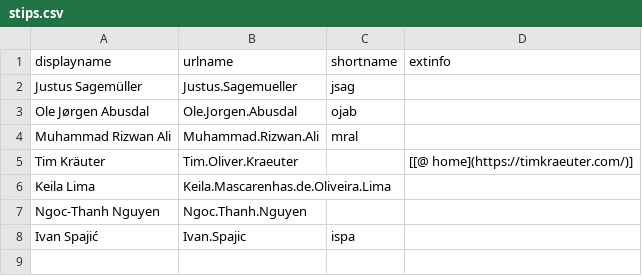
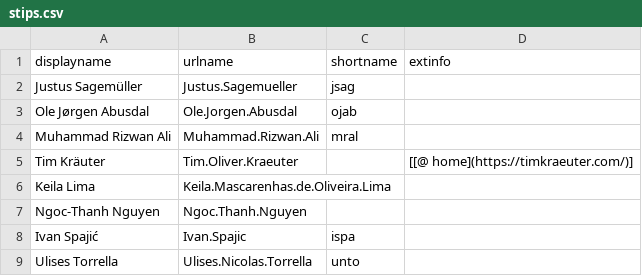
Before and after one commit to selabhvl/selabhvl.github.io, a CSV file: docs/_data/stips.csv, drawn as a sheet; the diff names each change by its address in the sheet, - before the commit and + after, or states it on an @@ line.

Commit message:
Adding Ulises Torrella to PhD students

```diff
--- a/docs/_data/stips.csv
+++ b/docs/_data/stips.csv
+row 9: Ulises Torrella | Ulises.Nicolas.Torrella | unto
```
